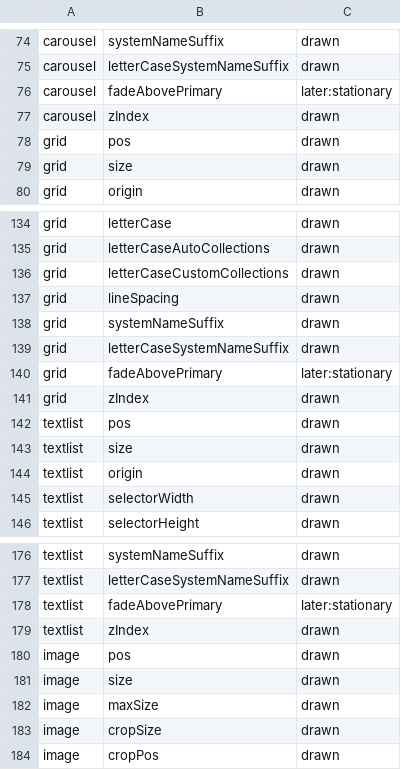
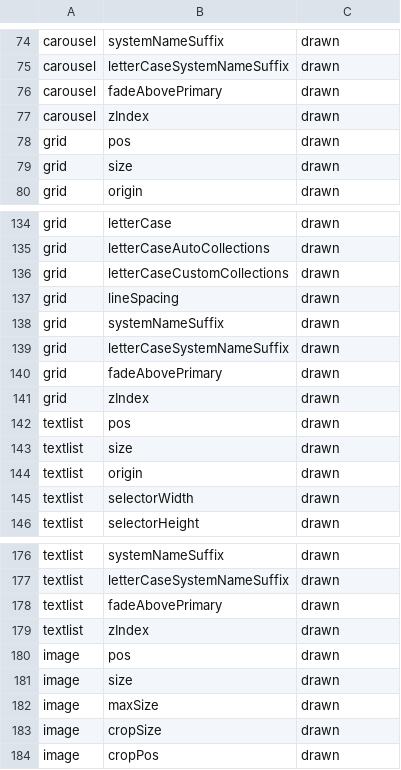
Before and after one commit to RedQuE3n/EmuSen, a TSV file: Frontend/esde/src/scene/mapping.tsv, drawn as a sheet; only a part is shown, gaps mark what is left out.

```diff
--- a/Frontend/esde/src/scene/mapping.tsv
+++ b/Frontend/esde/src/scene/mapping.tsv
@@ -75,3 +75,3 @@ carousel	systemNameSuffix	drawn
 carousel	letterCaseSystemNameSuffix	drawn
-carousel	fadeAbovePrimary	later:stationary
+carousel	fadeAbovePrimary	drawn
 carousel	zIndex	drawn
@@ -139,3 +139,3 @@ grid	systemNameSuffix	drawn
 grid	letterCaseSystemNameSuffix	drawn
-grid	fadeAbovePrimary	later:stationary
+grid	fadeAbovePrimary	drawn
 grid	zIndex	drawn
@@ -177,3 +177,3 @@ textlist	systemNameSuffix	drawn
 textlist	letterCaseSystemNameSuffix	drawn
-textlist	fadeAbovePrimary	later:stationary
+textlist	fadeAbovePrimary	drawn
 textlist	zIndex	drawn
```
Also changed, not shown: 16 other files.
